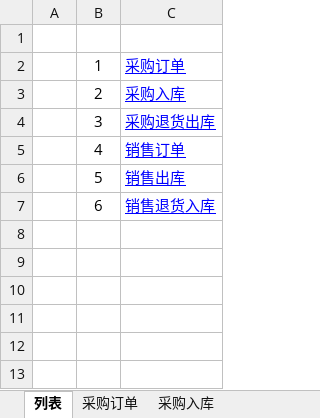
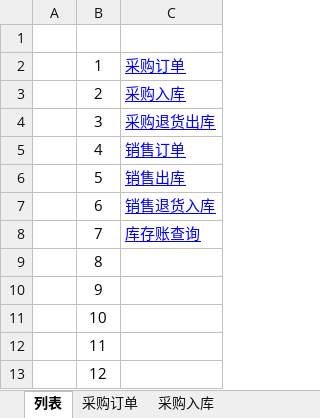
Before and after one commit to dongxf/PSI, an Excel workbook: doc/03 详细设计/代码索引.xlsx, sheet 列表, drawn as a sheet; values as stored, in another font and other column widths than the file's, no borders; the diff names each change by its address in the sheet, - before the commit and + after, or states it on an @@ line.

```diff
--- a/doc/03 详细设计/代码索引.xlsx (sheet 列表)
+++ b/doc/03 详细设计/代码索引.xlsx (sheet 列表)
+row 8:  | 7 | 库存账查询
+row 9:  | 8
+row 10:  | 9
+row 11:  | 10
+row 12:  | 11
+row 13:  | 12
```
Also changed, not shown: other sheet tabs.
